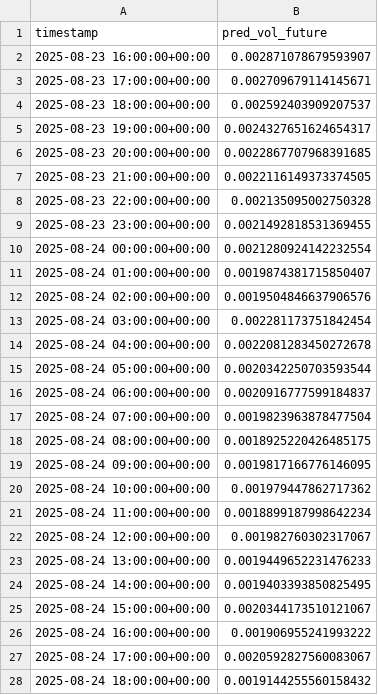
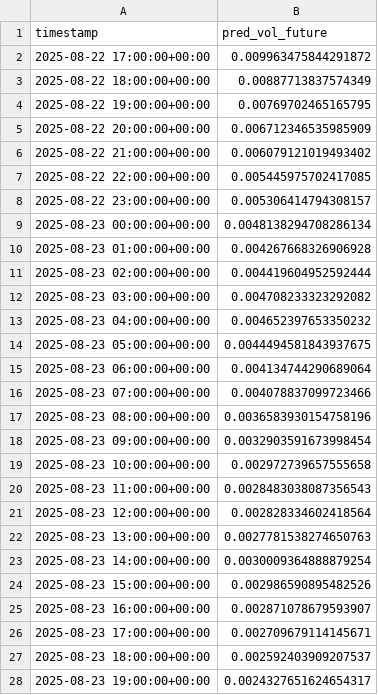
Before and after one commit to C3lineTan/DSE4101-CryptoWhale-2, a CSV file: Results/btc_egarch_prediction.csv, drawn as a sheet; only a part is shown; the shorter side is filled out with more unchanged rows.

Commit message:
change results

```diff
--- a/Results/btc_egarch_prediction.csv
+++ b/Results/btc_egarch_prediction.csv
@@ -1,2 +1,25 @@
 timestamp,pred_vol_future
+2025-08-22 17:00:00+00:00,0.009963475844291872
+2025-08-22 18:00:00+00:00,0.00887713837574349
+2025-08-22 19:00:00+00:00,0.00769702465165795
+2025-08-22 20:00:00+00:00,0.006712346535985909
+2025-08-22 21:00:00+00:00,0.006079121019493402
+2025-08-22 22:00:00+00:00,0.005445975702417085
+2025-08-22 23:00:00+00:00,0.005306414794308157
+2025-08-23 00:00:00+00:00,0.0048138294708286134
+2025-08-23 01:00:00+00:00,0.004267668326906928
+2025-08-23 02:00:00+00:00,0.004419604952592444
+2025-08-23 03:00:00+00:00,0.004708233323292082
+2025-08-23 04:00:00+00:00,0.004652397653350232
+2025-08-23 05:00:00+00:00,0.0044494581843937675
+2025-08-23 06:00:00+00:00,0.004134744290689064
+2025-08-23 07:00:00+00:00,0.004078837099723466
+2025-08-23 08:00:00+00:00,0.0036583930154758196
+2025-08-23 09:00:00+00:00,0.0032903591673998454
+2025-08-23 10:00:00+00:00,0.002972739657555658
+2025-08-23 11:00:00+00:00,0.0028483038087356543
+2025-08-23 12:00:00+00:00,0.002828334602418564
+2025-08-23 13:00:00+00:00,0.0027781538274650763
+2025-08-23 14:00:00+00:00,0.0030009364888879254
+2025-08-23 15:00:00+00:00,0.002986590895482526
 2025-08-23 16:00:00+00:00,0.002871078679593907
```
